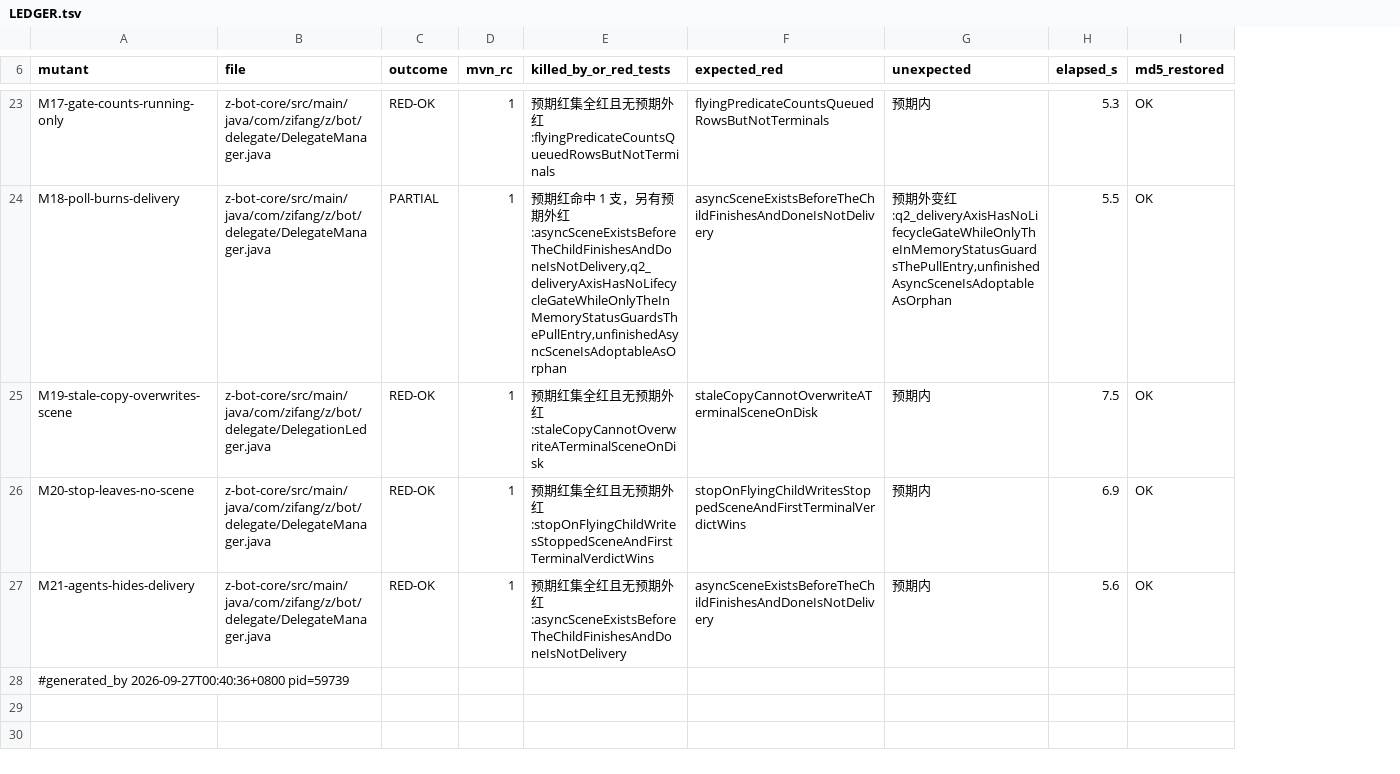
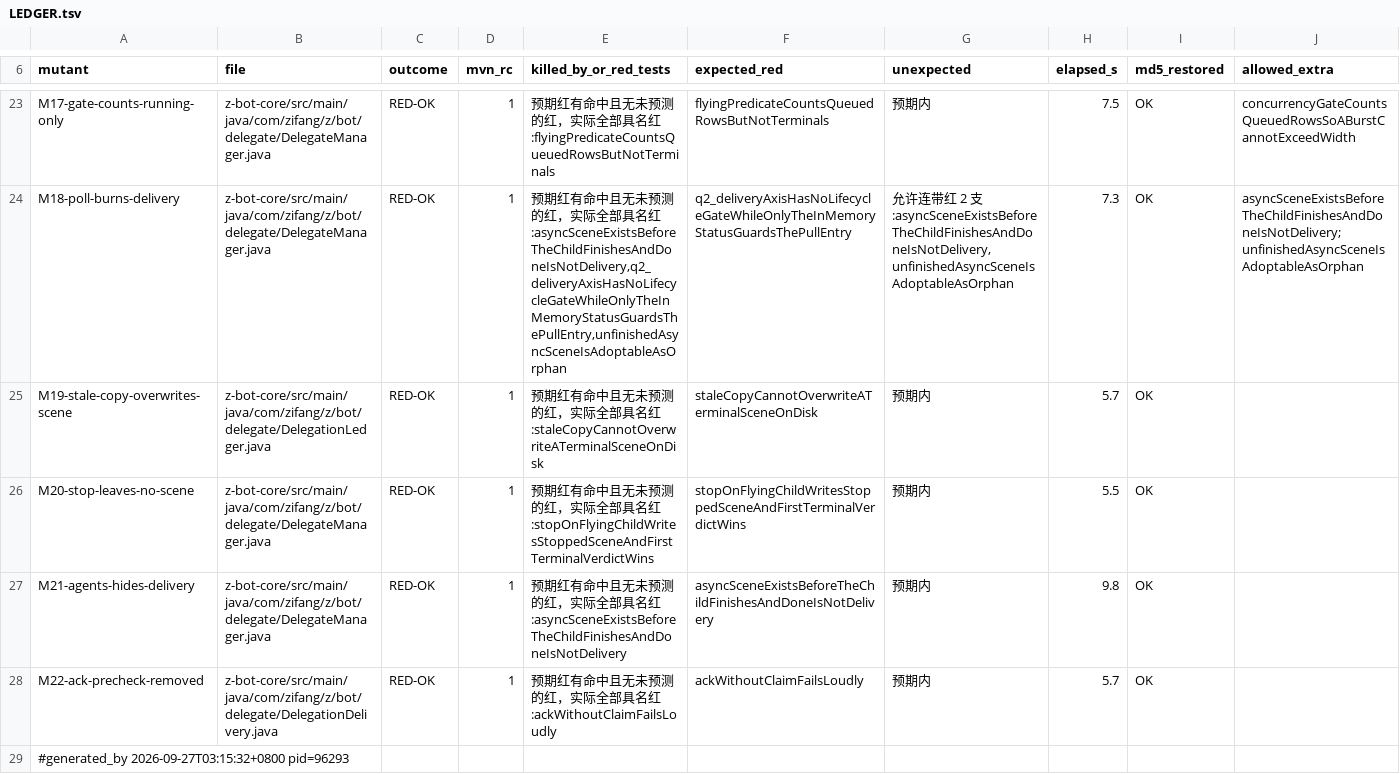
Before and after one commit to z-opc-foundation/z-bot, a TSV file: _doc/acceptance/p27/LEDGER.tsv, drawn as a sheet; only a part is shown, gaps mark what is left out; addresses are those after the commit; the diff covers the shown part only; the diff names each change by its address in the sheet, - before the commit and + after, or states it on an @@ line.

Commit message:
docs(p27): 22 支新表整批台账（5e6a014 两跑，档位与具名红逐格相同）
counts RED-OK=21 SURVIVED=1（M13 为已记录的等价变异位）。两跑唯一分歧在 M05 的 q3a 连带红：
run4 红、run5 未红（历史五跑里红 4 次）⇒ 正是它 allow_extra 的理由，不是判据漂。

```diff
--- a/_doc/acceptance/p27/LEDGER.tsv
+++ b/_doc/acceptance/p27/LEDGER.tsv
+column J (allowed_extra), rows 23-24: concurrencyGateCountsQueuedRowsSoABurstCannotExceedWidth | asyncSceneExistsBeforeTheChildFinishesAndDoneIsNotDelivery;unfinishedAsyncSceneIsAdoptableAsOrphan
-E23 (killed_by_or_red_tests): …期红集全红且无预期外红:flyingPredicateCountsQueuedRowsButNotTerminals
+E23 (killed_by_or_red_tests): …期红有命中且无未预测的红，实际全部具名红:flyingPredicateCountsQueuedRowsButNotTerminals
-H23 (elapsed_s): 5.3
+H23 (elapsed_s): 7.5
-C24 (outcome): PARTIAL
+C24 (outcome): RED-OK
-E24 (killed_by_or_red_tests): …期红命中 1 支，另有预期外红:asyncSceneExistsBeforeTheChildFinishesAndDoneIsNotDelivery,q2_deliveryAxisHasNoLifecycleGateWhileOnlyTheInMemoryStatusGuardsThePullEntry,unfinishedAsyncSceneIsAdoptableAsOrphan
+E24 (killed_by_or_red_tests): …期红有命中且无未预测的红，实际全部具名红:asyncSceneExistsBeforeTheChildFinishesAndDoneIsNotDelivery,q2_deliveryAxisHasNoLifecycleGateWhileOnlyTheInMemoryStatusGuardsThePullEntry,unfinishedAsyncSceneIsAdoptableAsOrphan
-F24 (expected_red): asyncSceneExistsBeforeTheChildFinishesAndDoneIsNotDelivery
+F24 (expected_red): q2_deliveryAxisHasNoLifecycleGateWhileOnlyTheInMemoryStatusGuardsThePullEntry
-G24 (unexpected): 预期外变红:q2_deliveryAxisHasNoLifecycleGateWhileOnlyTheInMemoryStatusGuardsThePullEntry,unfinishedAsyncSceneIsAdoptableAsOrphan
+G24 (unexpected): 允许连带红 2 支:asyncSceneExistsBeforeTheChildFinishesAndDoneIsNotDelivery,unfinishedAsyncSceneIsAdoptableAsOrphan
-H24 (elapsed_s): 5.5
+H24 (elapsed_s): 7.3
-E25 (killed_by_or_red_tests): …期红集全红且无预期外红:staleCopyCannotOverwriteATerminalSceneOnDisk
+E25 (killed_by_or_red_tests): …期红有命中且无未预测的红，实际全部具名红:staleCopyCannotOverwriteATerminalSceneOnDisk
-H25 (elapsed_s): 7.5
+H25 (elapsed_s): 5.7
-E26 (killed_by_or_red_tests): …期红集全红且无预期外红:stopOnFlyingChildWritesStoppedSceneAndFirstTerminalVerdictWins
+E26 (killed_by_or_red_tests): …期红有命中且无未预测的红，实际全部具名红:stopOnFlyingChildWritesStoppedSceneAndFirstTerminalVerdictWins
-H26 (elapsed_s): 6.9
+H26 (elapsed_s): 5.5
-E27 (killed_by_or_red_tests): …期红集全红且无预期外红:asyncSceneExistsBeforeTheChildFinishesAndDoneIsNotDelivery
+E27 (killed_by_or_red_tests): …期红有命中且无未预测的红，实际全部具名红:asyncSceneExistsBeforeTheChildFinishesAndDoneIsNotDelivery
-H27 (elapsed_s): 5.6
+H27 (elapsed_s): 9.8
+row 28: M22-ack-precheck-removed | z-bot-core/src/main/java/com/zifang/z/bot/delegate/DelegationDelivery.java | RED-OK | 1 | 预期红有命中且无未预测的红，实际全部具名红:ackWithoutClaimFailsLoudly | ackWithoutClaimFailsLoudly | 预期内 | 5.7 | OK
-A29 (mutant): #generated_by 2026-09-27T00:40:36+0800 pid=59739
+A29 (mutant): #generated_by 2026-09-27T03:15:32+0800 pid=96293
```
Also changed, not shown: 64 edited cells elsewhere in this file.
